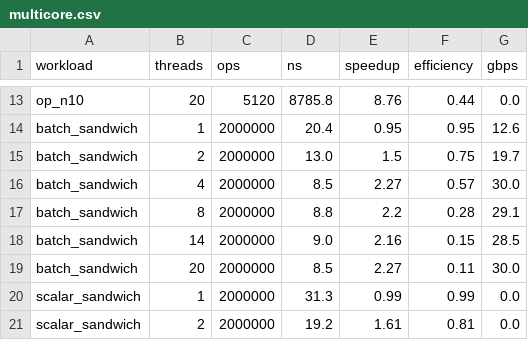
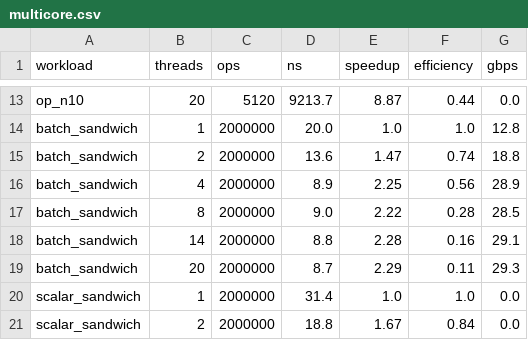
Before and after one commit to GBLMX/versor-java, a CSV file: report/data/multicore.csv, drawn as a sheet; only a part is shown, gaps mark what is left out; the diff covers the shown part only; the diff names each change by its address in the sheet, - before the commit and + after, or states it on an @@ line.

Commit message:
Normalize multicore speedups to measured 1-thread baselines

```diff
--- a/report/data/multicore.csv
+++ b/report/data/multicore.csv
-D13 (ns): 8785.8
+D13 (ns): 9213.7
-E13 (speedup): 8.76
+E13 (speedup): 8.87
-D14 (ns): 20.4
+D14 (ns): 20.0
-E14 (speedup): 0.95
+E14 (speedup): 1.0
-F14 (efficiency): 0.95
+F14 (efficiency): 1.0
-G14 (gbps): 12.6
+G14 (gbps): 12.8
-D15 (ns): 13.0
+D15 (ns): 13.6
-E15 (speedup): 1.5
+E15 (speedup): 1.47
-F15 (efficiency): 0.75
+F15 (efficiency): 0.74
-G15 (gbps): 19.7
+G15 (gbps): 18.8
-D16 (ns): 8.5
+D16 (ns): 8.9
-E16 (speedup): 2.27
+E16 (speedup): 2.25
-F16 (efficiency): 0.57
+F16 (efficiency): 0.56
-G16 (gbps): 30.0
+G16 (gbps): 28.9
-D17 (ns): 8.8
+D17 (ns): 9.0
-E17 (speedup): 2.2
+E17 (speedup): 2.22
-G17 (gbps): 29.1
+G17 (gbps): 28.5
-D18 (ns): 9.0
+D18 (ns): 8.8
-E18 (speedup): 2.16
+E18 (speedup): 2.28
-F18 (efficiency): 0.15
+F18 (efficiency): 0.16
-G18 (gbps): 28.5
+G18 (gbps): 29.1
-D19 (ns): 8.5
+D19 (ns): 8.7
-E19 (speedup): 2.27
+E19 (speedup): 2.29
-G19 (gbps): 30.0
+G19 (gbps): 29.3
-D20 (ns): 31.3
+D20 (ns): 31.4
-E20 (speedup): 0.99
+E20 (speedup): 1.0
-F20 (efficiency): 0.99
+F20 (efficiency): 1.0
-D21 (ns): 19.2
+D21 (ns): 18.8
-E21 (speedup): 1.61
+E21 (speedup): 1.67
-F21 (efficiency): 0.81
+F21 (efficiency): 0.84
```
Also changed, not shown: 42 edited cells elsewhere in this file, 17 other files.
